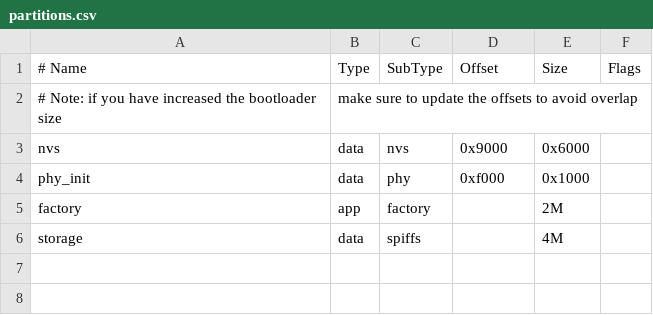
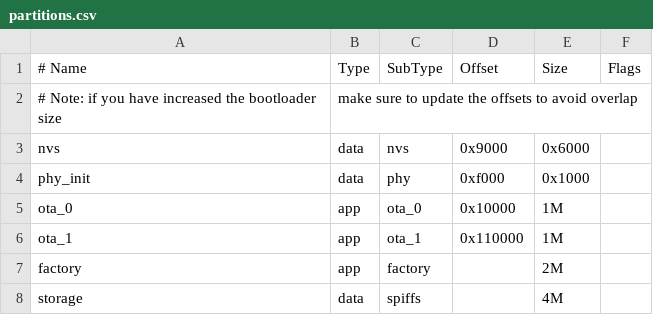
Before and after one commit to curies-butterfly/RFID_Reader_Software, a CSV file: partitions.csv, drawn as a sheet; the diff names each change by its address in the sheet, - before the commit and + after, or states it on an @@ line.

```diff
--- a/partitions.csv
+++ b/partitions.csv
+row 5: ota_0 | app | ota_0 | 0x10000 | 1M
+row 6: ota_1 | app | ota_1 | 0x110000 | 1M
```
Also changed, not shown: 27 other files.
